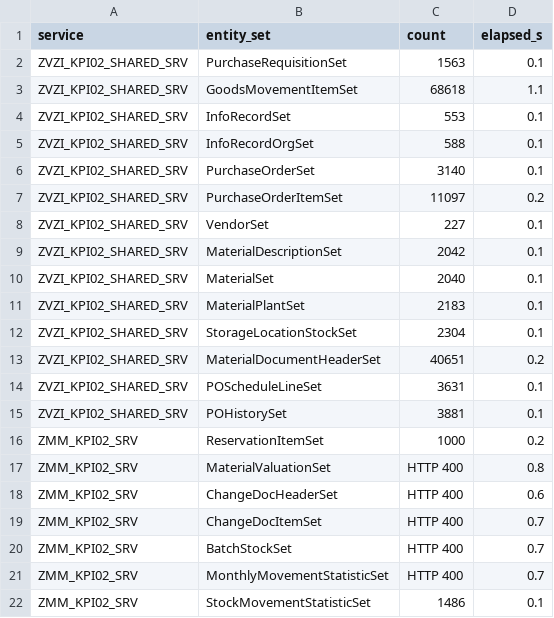
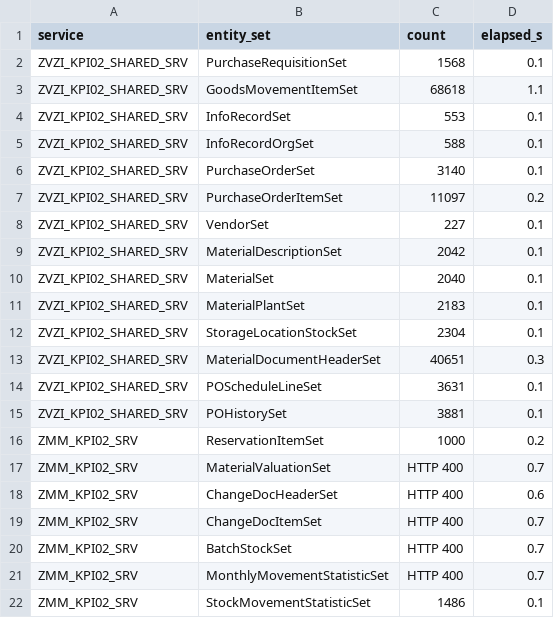
Before and after one commit to nishantk1710/Init-7-8-13-Backend, a CSV file: data-generator/discovery/counts.csv, drawn as a sheet.

```diff
--- a/data-generator/discovery/counts.csv
+++ b/data-generator/discovery/counts.csv
@@ -1,3 +1,3 @@
 service,entity_set,count,elapsed_s
-ZVZI_KPI02_SHARED_SRV,PurchaseRequisitionSet,1563,0.1
+ZVZI_KPI02_SHARED_SRV,PurchaseRequisitionSet,1568,0.1
 ZVZI_KPI02_SHARED_SRV,GoodsMovementItemSet,68618,1.1
@@ -12,3 +12,3 @@ ZVZI_KPI02_SHARED_SRV,MaterialPlantSet,2183,0.1
 ZVZI_KPI02_SHARED_SRV,StorageLocationStockSet,2304,0.1
-ZVZI_KPI02_SHARED_SRV,MaterialDocumentHeaderSet,40651,0.2
+ZVZI_KPI02_SHARED_SRV,MaterialDocumentHeaderSet,40651,0.3
 ZVZI_KPI02_SHARED_SRV,POScheduleLineSet,3631,0.1
@@ -16,3 +16,3 @@ ZVZI_KPI02_SHARED_SRV,POHistorySet,3881,0.1
 ZMM_KPI02_SRV,ReservationItemSet,1000,0.2
-ZMM_KPI02_SRV,MaterialValuationSet,HTTP 400,0.8
+ZMM_KPI02_SRV,MaterialValuationSet,HTTP 400,0.7
 ZMM_KPI02_SRV,ChangeDocHeaderSet,HTTP 400,0.6
```
Also changed, not shown: data-generator/discovery/calls.csv, data-generator/discovery/errors.csv, 26 other files.
